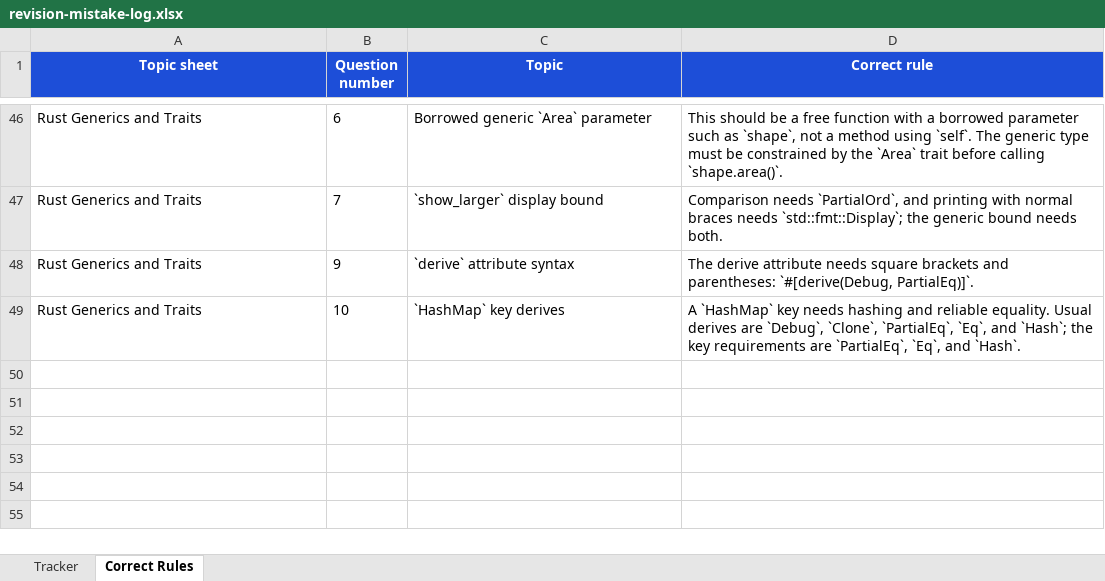
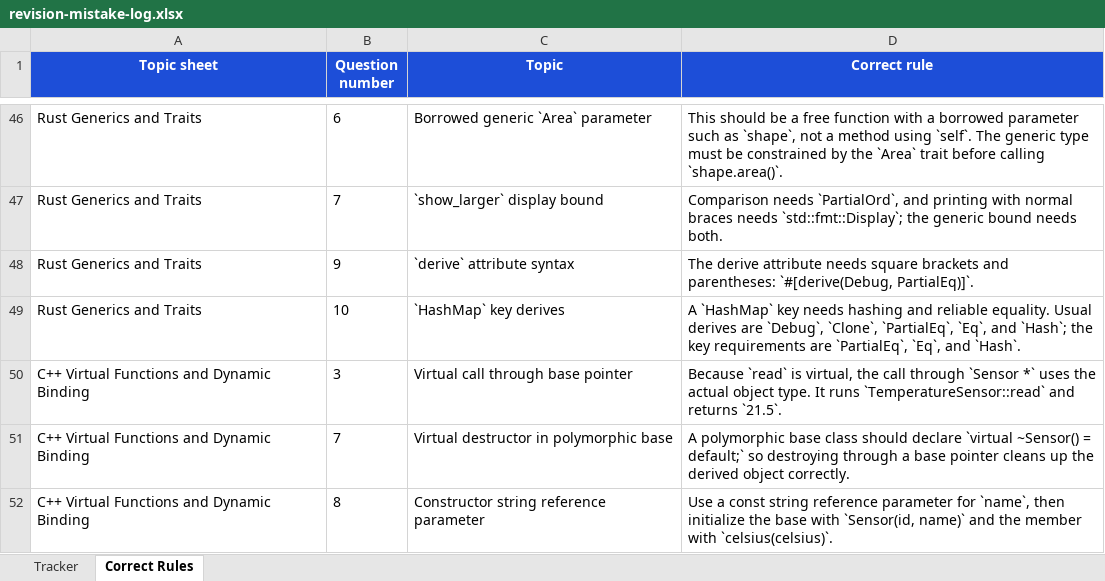
Before and after one commit to DavidCW2004/May-20th-Assessment, an Excel workbook: revision-mistake-log.xlsx, sheet Correct Rules, drawn as a sheet; only a part is shown, gaps mark what is left out; values as stored, in another font and other column widths than the file's, no borders; table styles not drawn; the diff names each change by its address in the sheet, - before the commit and + after, or states it on an @@ line.

Commit message:
Add C++ Virtual Functions and Dynamic Binding study pack with related resources

```diff
--- a/revision-mistake-log.xlsx (sheet Correct Rules)
+++ b/revision-mistake-log.xlsx (sheet Correct Rules)
+row 50: C++ Virtual Functions and Dynamic Binding | 3 | Virtual call through base pointer | Because `read` is virtual, the call through `Sensor *` uses the actual object type. It runs `TemperatureSensor::read` and returns `21.5`.
+row 51: C++ Virtual Functions and Dynamic Binding | 7 | Virtual destructor in polymorphic base | A polymorphic base class should declare `virtual ~Sensor() = default;` so destroying through a base pointer cleans up the derived object correctly.
+row 52: C++ Virtual Functions and Dynamic Binding | 8 | Constructor string reference parameter | Use a const string reference parameter for `name`, then initialize the base with `Sensor(id, name)` and the member with `celsius(celsius)`.
```
Also changed, not shown: sheet Tracker, 4 other files.
